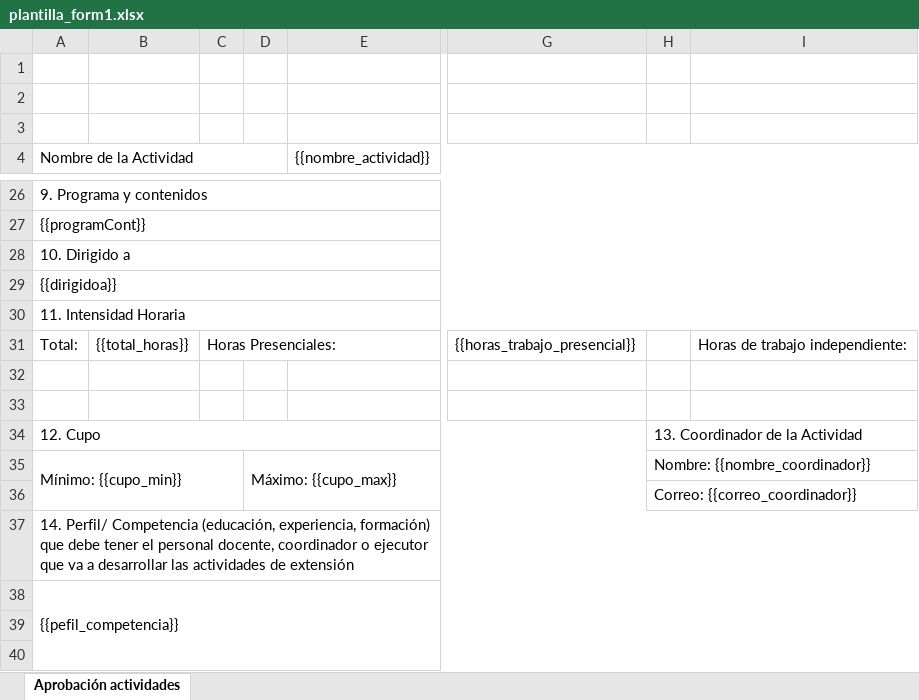
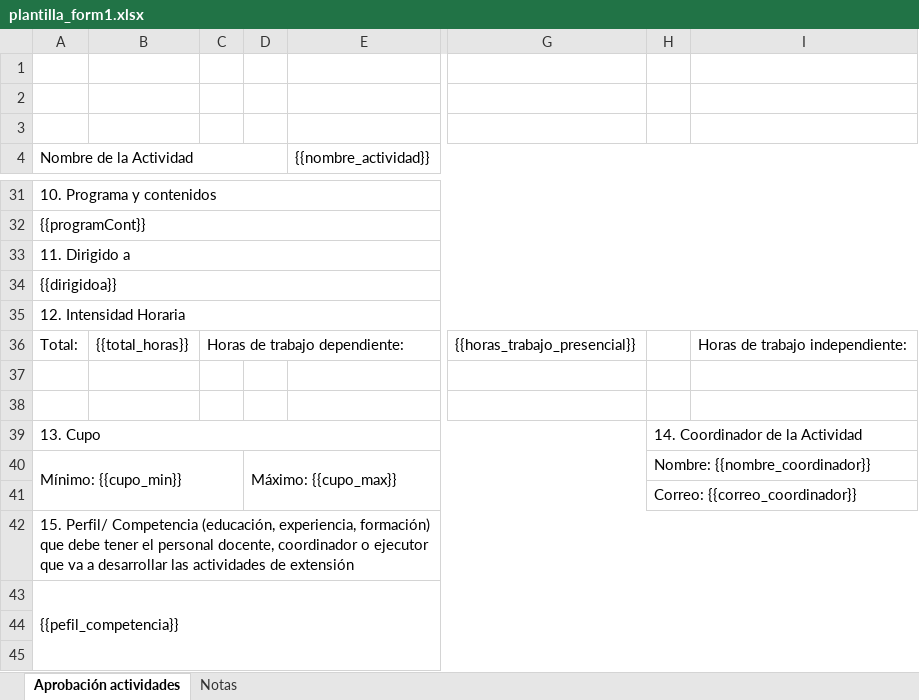
Before and after one commit to saludunivalle/extension-server, an Excel workbook: templates/plantilla_form1.xlsx, sheet Aprobación actividades, drawn as a sheet; only a part is shown, gaps mark what is left out; values as stored, in another font and other column widths than the file's, no cell formats; charts and pictures not drawn; addresses are those after the commit; the diff covers the shown part only; the diff names each change by its address in the sheet, - before the commit and + after, or states it on an @@ line.

```diff
--- a/templates/plantilla_form1.xlsx (sheet Aprobación actividades)
+++ b/templates/plantilla_form1.xlsx (sheet Aprobación actividades)
+sheet tab: Notas
-A31 (Nombre de la Actividad): 9. Programa y contenidos
+A31 (Nombre de la Actividad): 10. Programa y contenidos
-A33 (Nombre de la Actividad): 10. Dirigido a
+A33 (Nombre de la Actividad): 11. Dirigido a
-A35 (Nombre de la Actividad): 11. Intensidad Horaria
+A35 (Nombre de la Actividad): 12. Intensidad Horaria
-C36: Horas Presenciales:
+C36: Horas de trabajo dependiente:
-A39 (Nombre de la Actividad): 12. Cupo
+A39 (Nombre de la Actividad): 13. Cupo
-H39: 13. Coordinador de la Actividad
+H39: 14. Coordinador de la Actividad
-A42 (Nombre de la Actividad): 14. Perfil/ Competencia…
+A42 (Nombre de la Actividad): 15. Perfil/ Competencia…
```
Also changed, not shown: 13 added rows, 10 removed rows, 15 edited cells and merged cells elsewhere in this sheet, cell formats, charts or pictures, templates/plantilla_form2.xlsx, 12 other files.
